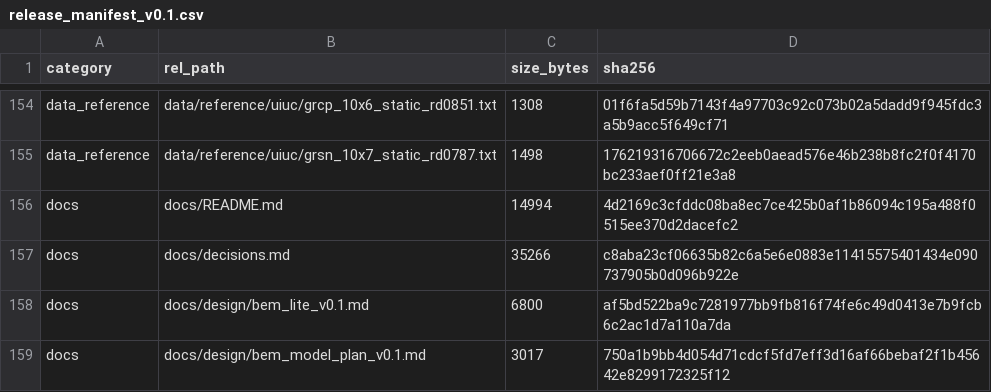
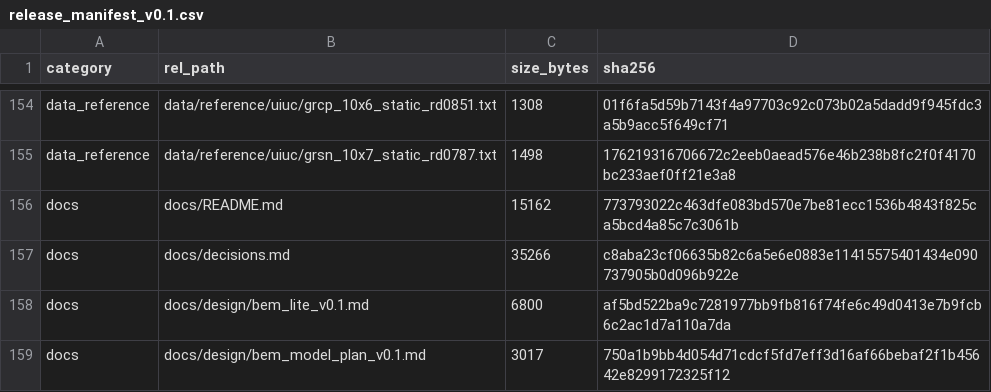
Before and after one commit to YWC886/new-folder, a CSV file: data/processed/release_manifest_v0.1.csv, drawn as a sheet; only a part is shown, gaps mark what is left out.

```diff
--- a/data/processed/release_manifest_v0.1.csv
+++ b/data/processed/release_manifest_v0.1.csv
@@ -155,3 +155,3 @@ data_reference,data/reference/uiuc/grcp_10x6_static_rd0851.txt,1308,01f6fa5d59b7
 data_reference,data/reference/uiuc/grsn_10x7_static_rd0787.txt,1498,176219316706672c2eeb0aead576e46b238b8fc2f0f4170bc233aef0ff21e3a8
-docs,docs/README.md,14994,4d2169c3cfddc08ba8ec7ce425b0af1b86094c195a488f0515ee370d2dacefc2
+docs,docs/README.md,15162,773793022c463dfe083bd570e7be81ecc1536b4843f825ca5bcd4a85c7c3061b
 docs,docs/decisions.md,35266,c8aba23cf06635b82c6a5e6e0883e11415575401434e090737905b0d096b922e
```
Also changed, not shown: 3 other files.
